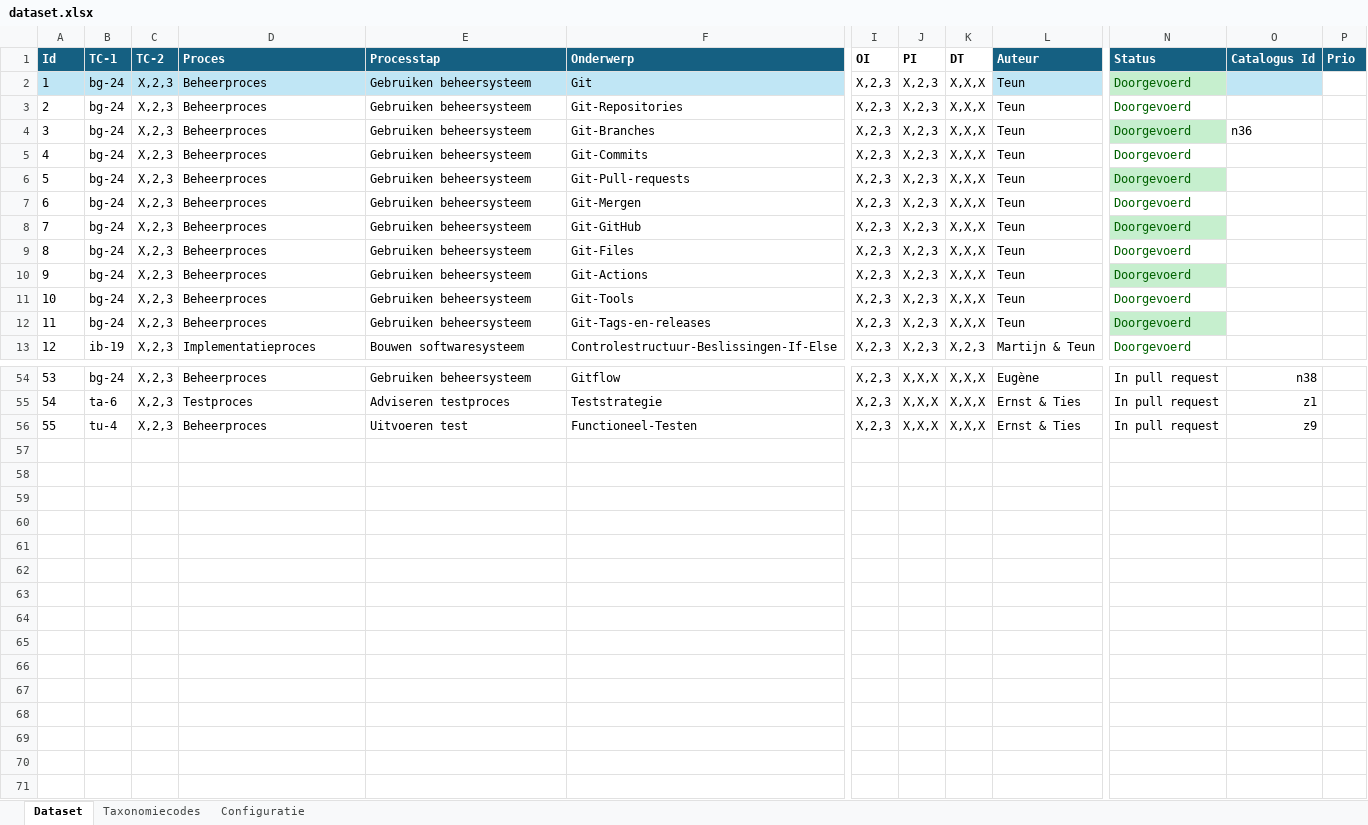
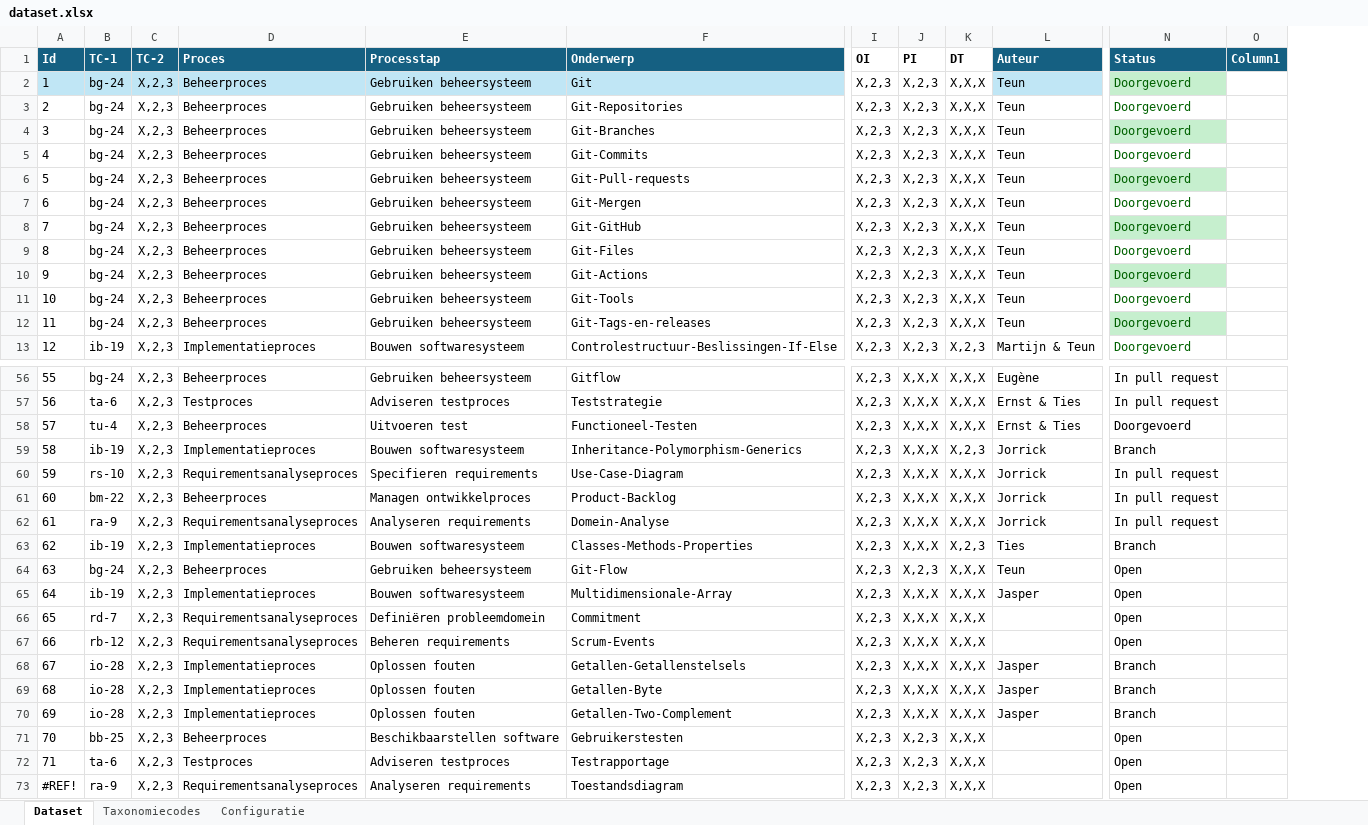
Before and after one commit to Martijn-TeunTestAPPOrg/ContentValidationWorkflow, an Excel workbook: contentCompiler/src/datasets/dataset.xlsx, sheet Dataset, drawn as a sheet; only a part is shown, gaps mark what is left out; values as stored, in another font and other column widths than the file's, no borders; conditional formats and table styles not drawn; removed rows and columns are numbered as before the commit, all else as after; rows hold the shown columns only; the diff covers the shown part only; the diff names each change by its address in the sheet, - before the commit and + after, or states it on an @@ line.

```diff
--- a/contentCompiler/src/datasets/dataset.xlsx (sheet Dataset)
+++ b/contentCompiler/src/datasets/dataset.xlsx (sheet Dataset)
-column O (Catalogus Id), row 4: n36; rows 54-56: n38 | z1 | z9
-column P (Prio), empty
+column O (Column1), empty
@@ column A (Id) renumbered between rows 55 and 58 @@
-N58 (Status): In pull request
+N58 (Status): Doorgevoerd
+row 59: 58 | ib-19 | X,2,3 | Implementatieproces | Bouwen softwaresysteem | Inheritance-Polymorphism-Generics | X,2,3 | X,X,X | X,2,3 | Jorrick | Branch
+row 60: 59 | rs-10 | X,2,3 | Requirementsanalyseproces | Specifieren requirements | Use-Case-Diagram | X,2,3 | X,X,X | X,X,X | Jorrick | In pull request
+row 61: 60 | bm-22 | X,2,3 | Beheerproces | Managen ontwikkelproces | Product-Backlog | X,2,3 | X,X,X | X,X,X | Jorrick | In pull request
+row 62: 61 | ra-9 | X,2,3 | Requirementsanalyseproces | Analyseren requirements | Domein-Analyse | X,2,3 | X,X,X | X,X,X | Jorrick | In pull request
+row 63: 62 | ib-19 | X,2,3 | Implementatieproces | Bouwen softwaresysteem | Classes-Methods-Properties | X,2,3 | X,X,X | X,2,3 | Ties | Branch
+row 64: 63 | bg-24 | X,2,3 | Beheerproces | Gebruiken beheersysteem | Git-Flow | X,2,3 | X,2,3 | X,X,X | Teun | Open
+row 65: 64 | ib-19 | X,2,3 | Implementatieproces | Bouwen softwaresysteem | Multidimensionale-Array | X,2,3 | X,X,X | X,X,X | Jasper | Open
+row 66: 65 | rd-7 | X,2,3 | Requirementsanalyseproces | Definiëren probleemdomein | Commitment | X,2,3 | X,X,X | X,X,X |  | Open
+row 67: 66 | rb-12 | X,2,3 | Requirementsanalyseproces | Beheren requirements | Scrum-Events | X,2,3 | X,X,X | X,X,X |  | Open
+row 68: 67 | io-28 | X,2,3 | Implementatieproces | Oplossen fouten | Getallen-Getallenstelsels | X,2,3 | X,X,X | X,X,X | Jasper | Branch
+row 69: 68 | io-28 | X,2,3 | Implementatieproces | Oplossen fouten | Getallen-Byte | X,2,3 | X,X,X | X,X,X | Jasper | Branch
+row 70: 69 | io-28 | X,2,3 | Implementatieproces | Oplossen fouten | Getallen-Two-Complement | X,2,3 | X,X,X | X,X,X | Jasper | Branch
+row 71: 70 | bb-25 | X,2,3 | Beheerproces | Beschikbaarstellen software | Gebruikerstesten | X,2,3 | X,2,3 | X,X,X |  | Open
+row 72: 71 | ta-6 | X,2,3 | Testproces | Adviseren testproces | Testrapportage | X,2,3 | X,2,3 | X,X,X |  | Open
+row 73: #REF! | ra-9 | X,2,3 | Requirementsanalyseproces | Analyseren requirements | Toestandsdiagram | X,2,3 | X,2,3 | X,X,X |  | Open
```
Also changed, not shown: 2 added rows, 45 edited cells and cell formats elsewhere in this sheet, 5 other files.
